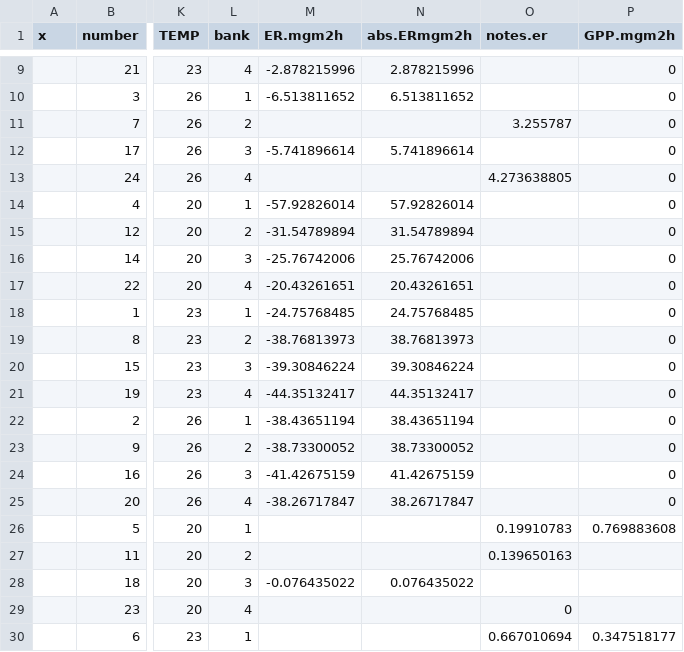
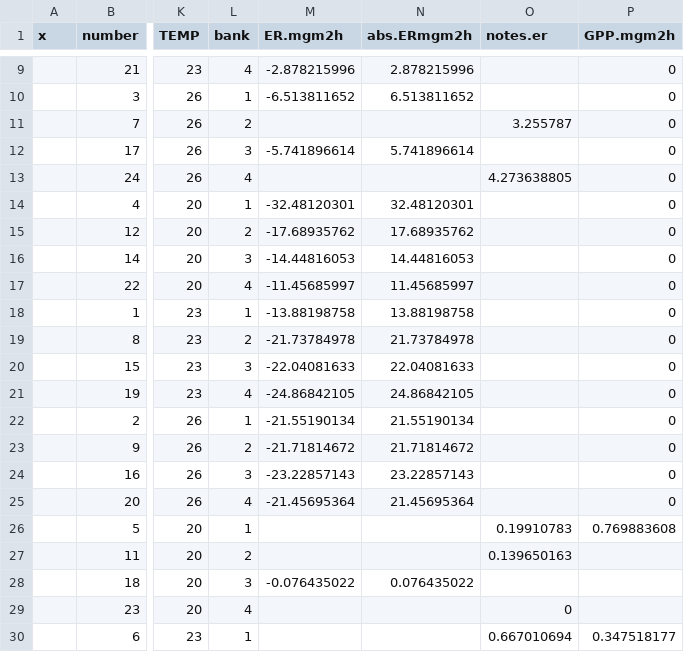
Before and after one commit to abagaelpruitt/Pruitt-et-al.-Mesocosm-Paper, a CSV file: mesocc.metab.forr.csv, drawn as a sheet; only a part is shown, gaps mark what is left out; the diff covers the shown part only; the diff names each change by its address in the sheet, - before the commit and + after, or states it on an @@ line.

Commit message:
Add files via upload

```diff
--- a/mesocc.metab.forr.csv
+++ b/mesocc.metab.forr.csv
-M14 (ER.mgm2h): -57.92826014
+M14 (ER.mgm2h): -32.48120301
-N14 (abs.ERmgm2h): 57.92826014
+N14 (abs.ERmgm2h): 32.48120301
-M15 (ER.mgm2h): -31.54789894
+M15 (ER.mgm2h): -17.68935762
-N15 (abs.ERmgm2h): 31.54789894
+N15 (abs.ERmgm2h): 17.68935762
-M16 (ER.mgm2h): -25.76742006
+M16 (ER.mgm2h): -14.44816053
-N16 (abs.ERmgm2h): 25.76742006
+N16 (abs.ERmgm2h): 14.44816053
-M17 (ER.mgm2h): -20.43261651
+M17 (ER.mgm2h): -11.45685997
-N17 (abs.ERmgm2h): 20.43261651
+N17 (abs.ERmgm2h): 11.45685997
-M18 (ER.mgm2h): -24.75768485
+M18 (ER.mgm2h): -13.88198758
-N18 (abs.ERmgm2h): 24.75768485
+N18 (abs.ERmgm2h): 13.88198758
-M19 (ER.mgm2h): -38.76813973
+M19 (ER.mgm2h): -21.73784978
-N19 (abs.ERmgm2h): 38.76813973
+N19 (abs.ERmgm2h): 21.73784978
-M20 (ER.mgm2h): -39.30846224
+M20 (ER.mgm2h): -22.04081633
-N20 (abs.ERmgm2h): 39.30846224
+N20 (abs.ERmgm2h): 22.04081633
-M21 (ER.mgm2h): -44.35132417
+M21 (ER.mgm2h): -24.86842105
-N21 (abs.ERmgm2h): 44.35132417
+N21 (abs.ERmgm2h): 24.86842105
-M22 (ER.mgm2h): -38.43651194
+M22 (ER.mgm2h): -21.55190134
-N22 (abs.ERmgm2h): 38.43651194
+N22 (abs.ERmgm2h): 21.55190134
-M23 (ER.mgm2h): -38.73300052
+M23 (ER.mgm2h): -21.71814672
-N23 (abs.ERmgm2h): 38.73300052
+N23 (abs.ERmgm2h): 21.71814672
-M24 (ER.mgm2h): -41.42675159
+M24 (ER.mgm2h): -23.22857143
-N24 (abs.ERmgm2h): 41.42675159
+N24 (abs.ERmgm2h): 23.22857143
-M25 (ER.mgm2h): -38.26717847
+M25 (ER.mgm2h): -21.45695364
-N25 (abs.ERmgm2h): 38.26717847
+N25 (abs.ERmgm2h): 21.45695364
```
Also changed, not shown: 72 edited cells elsewhere in this file.
